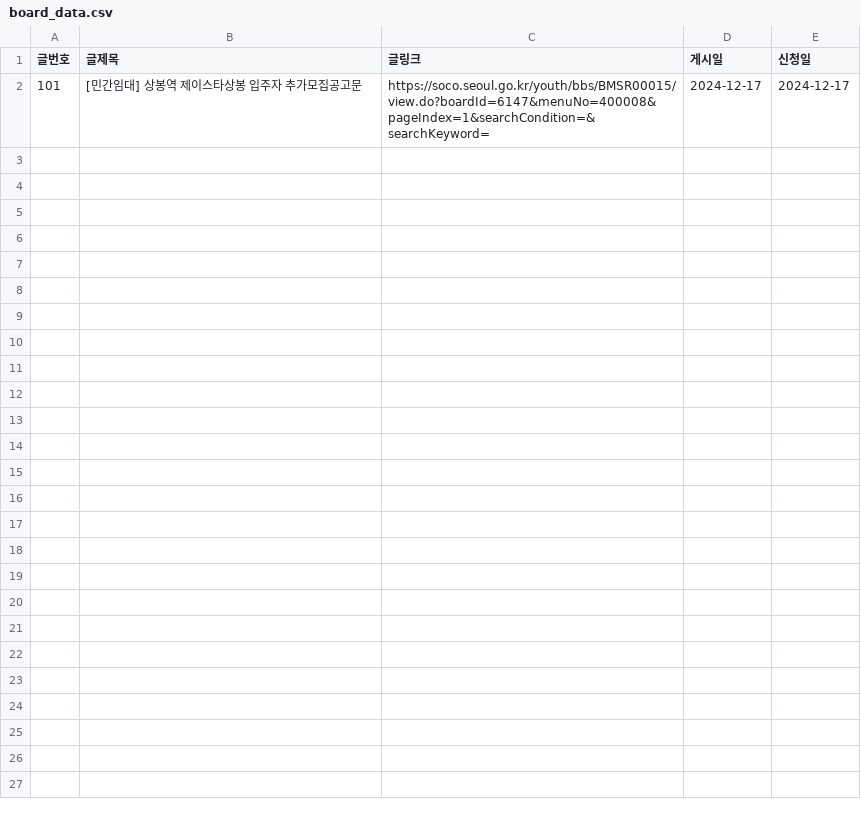
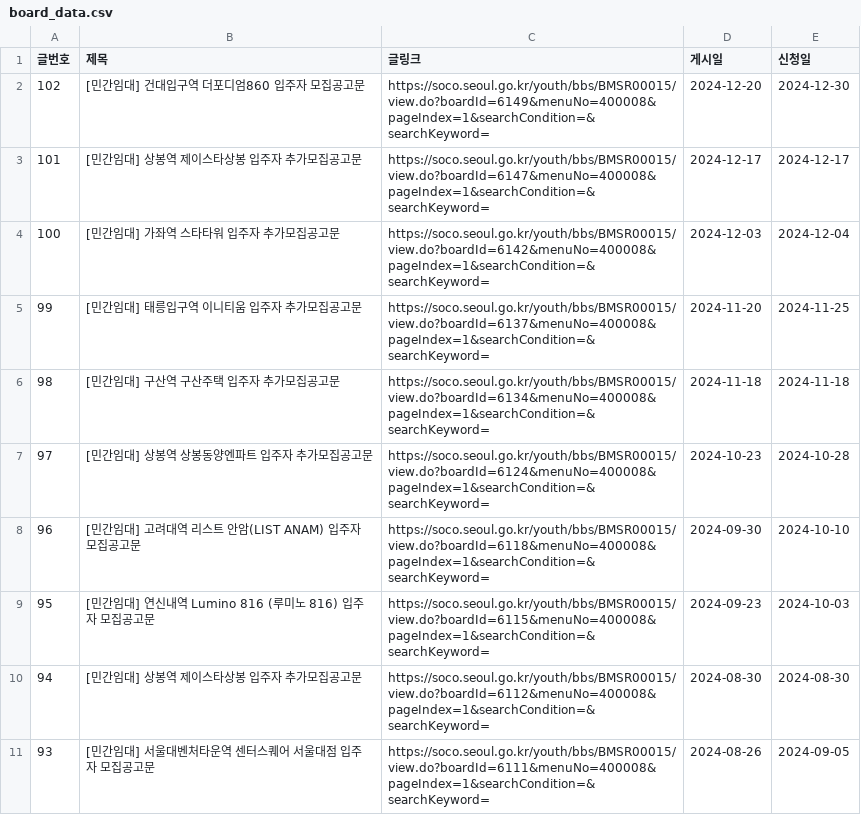
Before and after one commit to T-WK/house_bot, a CSV file: crawler/board_data.csv, drawn as a sheet.

```diff
--- a/crawler/board_data.csv
+++ b/crawler/board_data.csv
@@ -1,2 +1,11 @@
-글번호,글제목,글링크,게시일,신청일
+글번호,제목,글링크,게시일,신청일
+102,[민간임대] 건대입구역 더포디엄860 입주자 모집공고문,https://soco.seoul.go.kr/youth/bbs/BMSR00015/view.do?boardId=6149&menuNo=400008&pageIndex=1&searchCondition=&searchKeyword=,2024-12-20,2024-12-30
 101,[민간임대] 상봉역 제이스타상봉 입주자 추가모집공고문,https://soco.seoul.go.kr/youth/bbs/BMSR00015/view.do?boardId=6147&menuNo=400008&pageIndex=1&searchCondition=&searchKeyword=,2024-12-17,2024-12-17
+100,[민간임대] 가좌역 스타타워 입주자 추가모집공고문,https://soco.seoul.go.kr/youth/bbs/BMSR00015/view.do?boardId=6142&menuNo=400008&pageIndex=1&searchCondition=&searchKeyword=,2024-12-03,2024-12-04
+99,[민간임대] 태릉입구역 이니티움 입주자 추가모집공고문,https://soco.seoul.go.kr/youth/bbs/BMSR00015/view.do?boardId=6137&menuNo=400008&pageIndex=1&searchCondition=&searchKeyword=,2024-11-20,2024-11-25
+98,[민간임대] 구산역 구산주택 입주자 추가모집공고문,https://soco.seoul.go.kr/youth/bbs/BMSR00015/view.do?boardId=6134&menuNo=400008&pageIndex=1&searchCondition=&searchKeyword=,2024-11-18,2024-11-18
+97,[민간임대] 상봉역 상봉동양엔파트 입주자 추가모집공고문,https://soco.seoul.go.kr/youth/bbs/BMSR00015/view.do?boardId=6124&menuNo=400008&pageIndex=1&searchCondition=&searchKeyword=,2024-10-23,2024-10-28
+96,[민간임대] 고려대역 리스트 안암(LIST ANAM) 입주자 모집공고문,https://soco.seoul.go.kr/youth/bbs/BMSR00015/view.do?boardId=6118&menuNo=400008&pageIndex=1&searchCondition=&searchKeyword=,2024-09-30,2024-10-10
+95,[민간임대] 연신내역 Lumino 816 (루미노 816) 입주자 모집공고문,https://soco.seoul.go.kr/youth/bbs/BMSR00015/view.do?boardId=6115&menuNo=400008&pageIndex=1&searchCondition=&searchKeyword=,2024-09-23,2024-10-03
+94,[민간임대] 상봉역 제이스타상봉 입주자 추가모집공고문,https://soco.seoul.go.kr/youth/bbs/BMSR00015/view.do?boardId=6112&menuNo=400008&pageIndex=1&searchCondition=&searchKeyword=,2024-08-30,2024-08-30
+93,[민간임대] 서울대벤처타운역 센터스퀘어 서울대점 입주자 모집공고문,https://soco.seoul.go.kr/youth/bbs/BMSR00015/view.do?boardId=6111&menuNo=400008&pageIndex=1&searchCondition=&searchKeyword=,2024-08-26,2024-09-05
```
Also changed, not shown: 2 other files.
